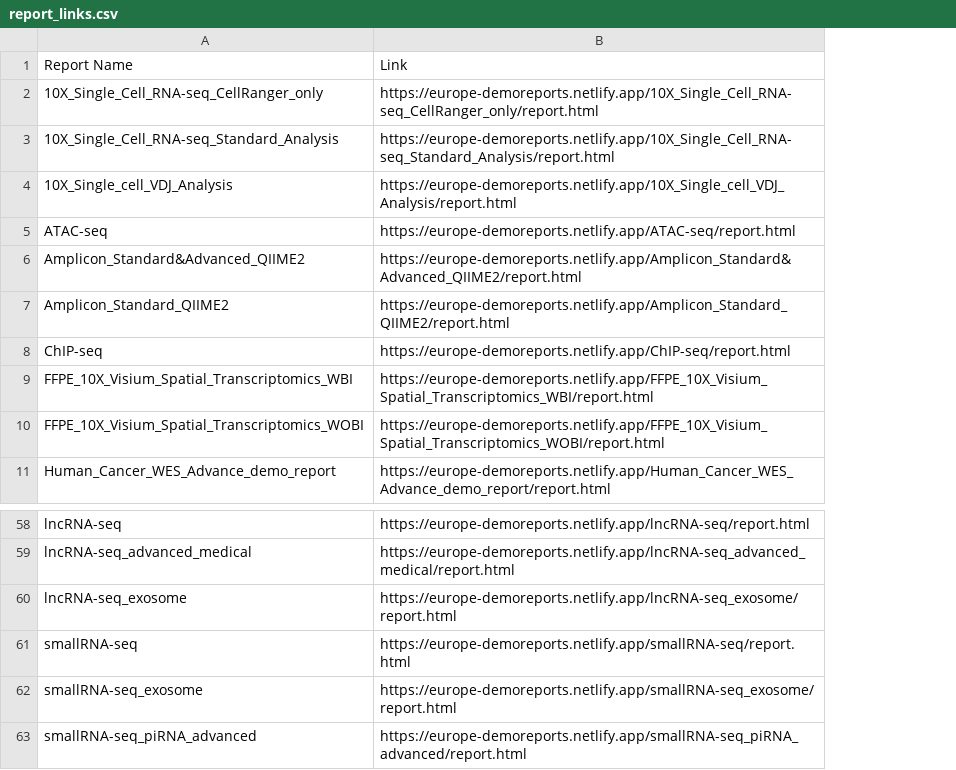
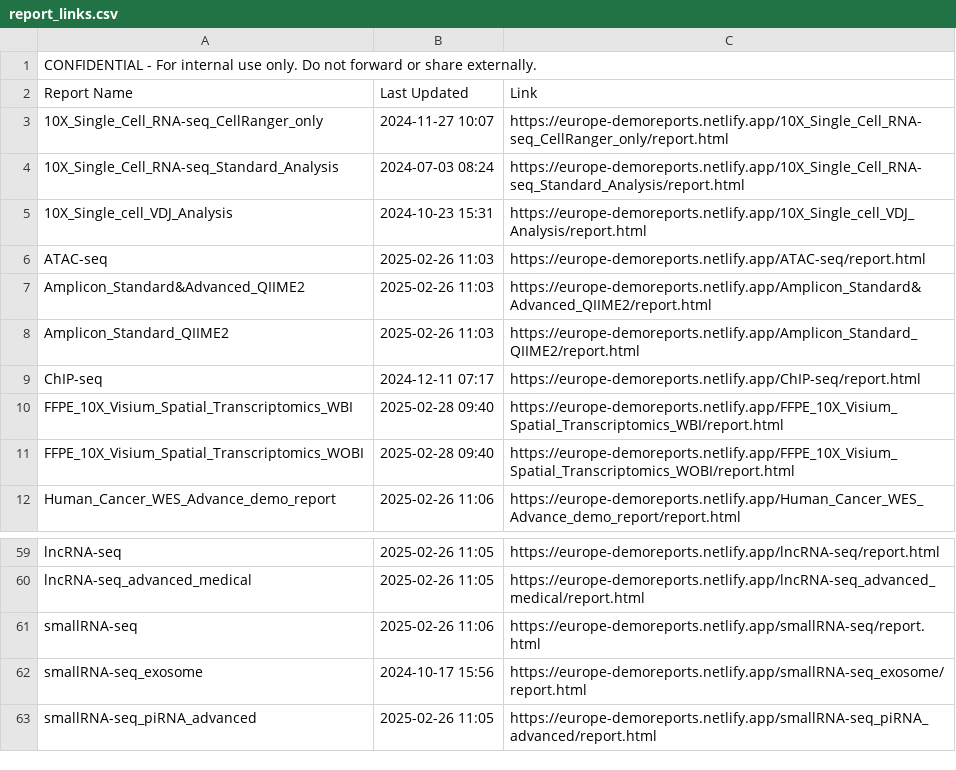
Before and after one commit to cjn233/demo-reports, a CSV file: report_links.csv, drawn as a sheet; only a part is shown, gaps mark what is left out; removed rows and columns are numbered as before the commit, all else as after; the diff names each change by its address in the sheet, - before the commit and + after, or states it on an @@ line.

Commit message:
update: added last modified dates to report list and CSV

```diff
--- a/report_links.csv
+++ b/report_links.csv
+column B (Last Updated), rows 3-12: 2024-11-27 10:07 | 2024-07-03 08:24 | 2024-10-23 15:31 | 2025-02-26 11:03 | 2025-02-26 11:03 | 2025-02-26 11:03 | 2024-12-11 07:17 | 2025-02-28 09:40 | 2025-02-28 09:40 | 2025-02-26 11:06; rows 59-63: 2025-02-26 11:05 | 2025-02-26 11:05 | 2025-02-26 11:06 | 2024-10-17 15:56 | 2025-02-26 11:05
+row 1: CONFIDENTIAL - For internal use only. Do not forward or share externally.
-row 60: lncRNA-seq_exosome | https://europe-demoreports.netlify.app/lncRNA-seq_exosome/report.html
```
Also changed, not shown: 1 other file.
